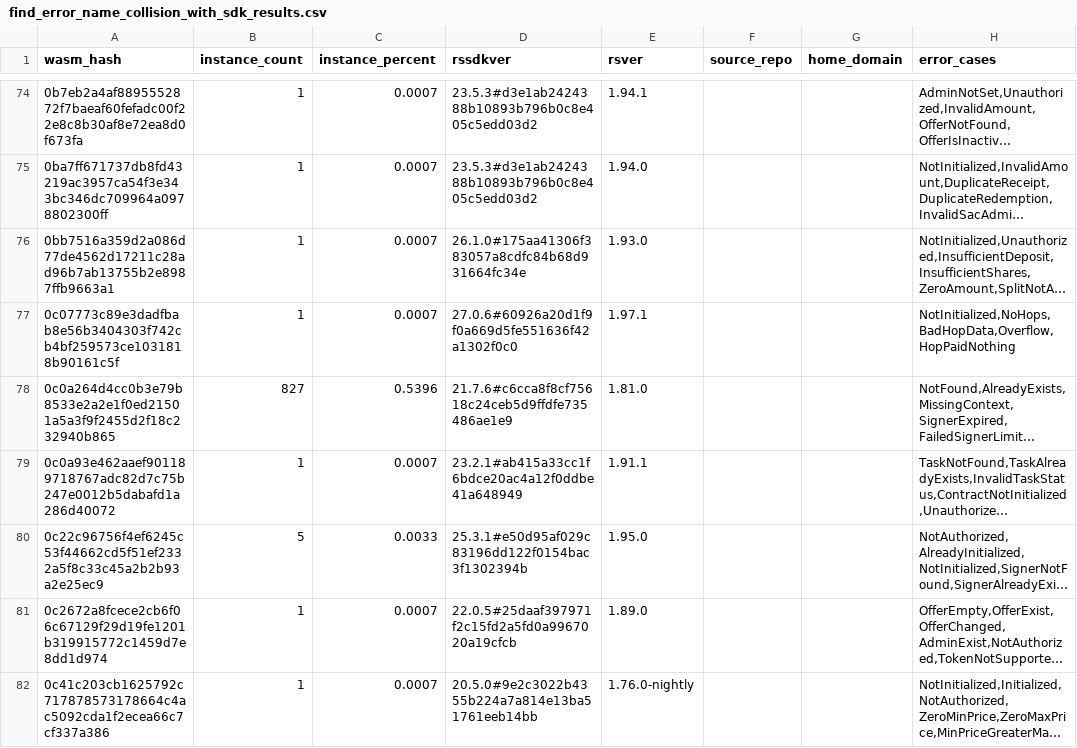
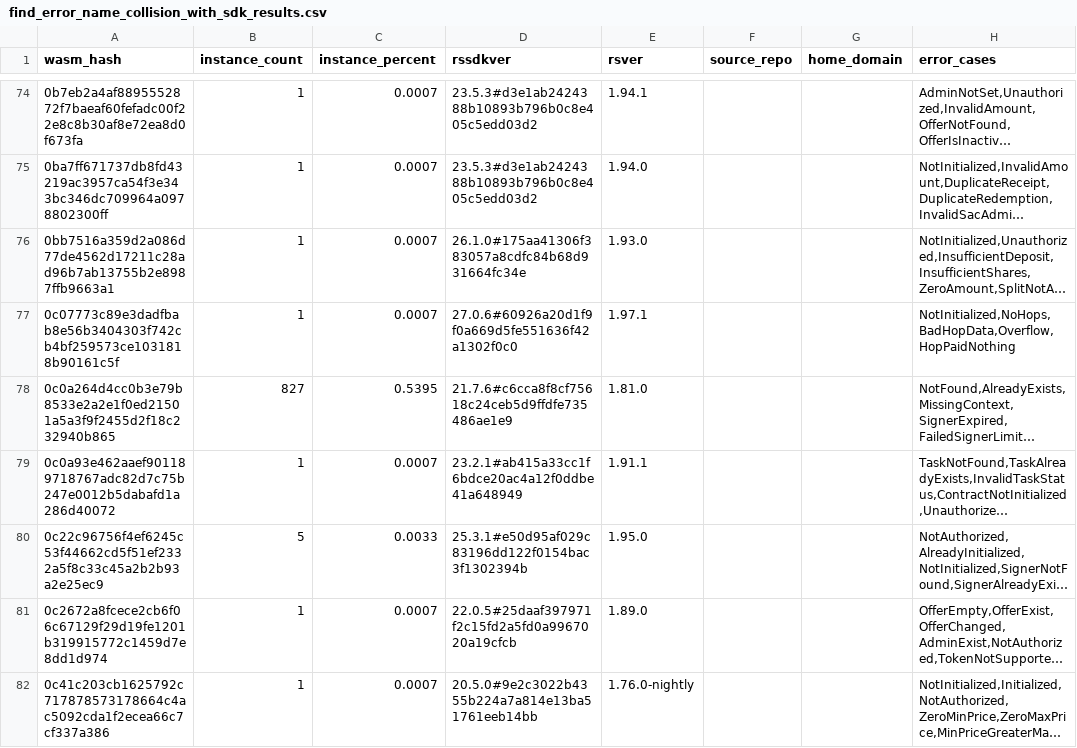
Before and after one commit to stellar-experimental/contract-wasms, a CSV file: analysis/find_error_name_collision_with_sdk_results.csv, drawn as a sheet; only a part is shown, gaps mark what is left out; long unchanged cells end in …; the diff covers the shown part only; the diff names each change by its address in the sheet, - before the commit and + after, or states it on an @@ line.

```diff
--- a/analysis/find_error_name_collision_with_sdk_results.csv
+++ b/analysis/find_error_name_collision_with_sdk_results.csv
-C78 (instance_percent): 0.5396
+C78 (instance_percent): 0.5395
```
Also changed, not shown: 3 added rows and 4 edited cells elsewhere in this file, analysis/count_instances_per_wasm.csv, analysis/dupe-sections.csv, 37 other files.
